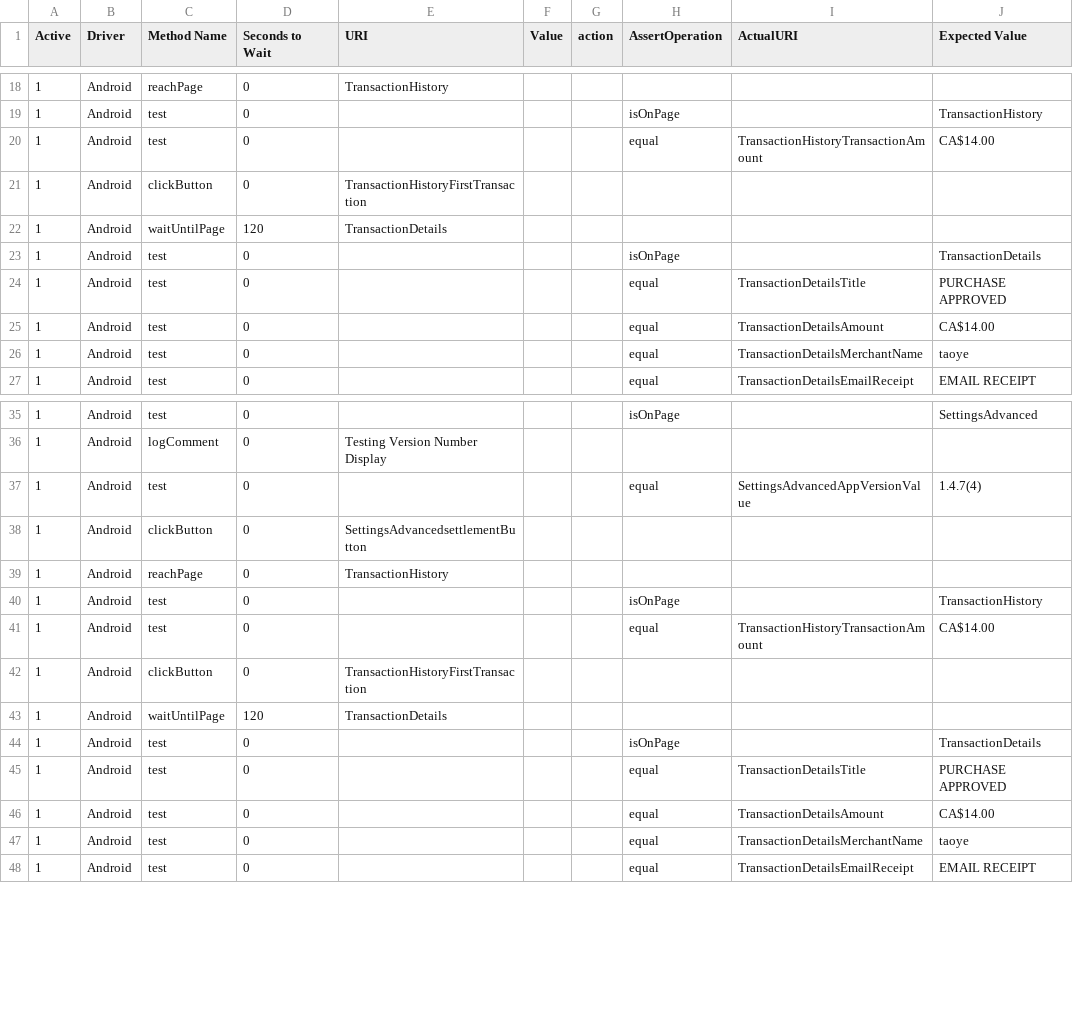
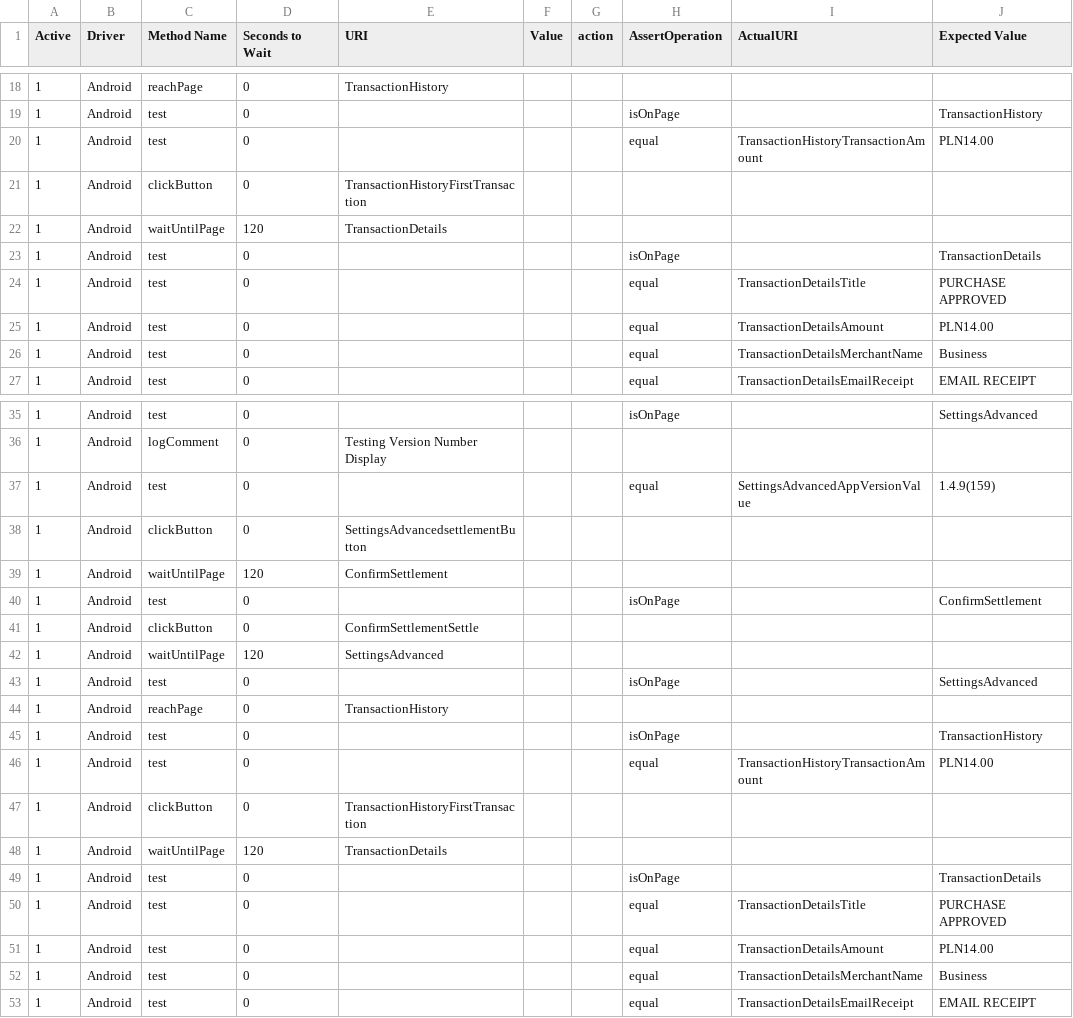
Before and after one commit to taoye185/Automation, a CSV file: src/Testcase configuration/Test Group Config/Pep Test Case/Test Case - refund and void refund.csv, drawn as a sheet; only a part is shown, gaps mark what is left out; the diff covers the shown part only.

```diff
--- a/src/Testcase configuration/Test Group Config/Pep Test Case/Test Case - refund and void refund.csv
+++ b/src/Testcase configuration/Test Group Config/Pep Test Case/Test Case - refund and void refund.csv
@@ -19,3 +19,3 @@ Active,Driver,Method Name, Seconds to Wait, URI, Value, action, AssertOperation,
 1,Android,test,0,,,,isOnPage,,TransactionHistory
-1,Android,test,0,,,,equal,TransactionHistoryTransactionAmount,CA$14.00
+1,Android,test,0,,,,equal,TransactionHistoryTransactionAmount,PLN14.00
 1,Android,clickButton,0,TransactionHistoryFirstTransaction,,,,,
@@ -24,4 +24,4 @@ Active,Driver,Method Name, Seconds to Wait, URI, Value, action, AssertOperation,
 1,Android,test,0,,,,equal,TransactionDetailsTitle,PURCHASE APPROVED
-1,Android,test,0,,,,equal,TransactionDetailsAmount,CA$14.00
-1,Android,test,0,,,,equal,TransactionDetailsMerchantName,taoye
+1,Android,test,0,,,,equal,TransactionDetailsAmount,PLN14.00
+1,Android,test,0,,,,equal,TransactionDetailsMerchantName,Business
 1,Android,test,0,,,,equal,TransactionDetailsEmailReceipt,EMAIL RECEIPT
@@ -36,7 +36,12 @@ Active,Driver,Method Name, Seconds to Wait, URI, Value, action, AssertOperation,
 1,Android,logComment,0,Testing Version Number Display,,,,,
-1,Android,test,0,,,,equal,SettingsAdvancedAppVersionValue,1.4.7(4)
+1,Android,test,0,,,,equal,SettingsAdvancedAppVersionValue,1.4.9(159)
 1,Android,clickButton,0,SettingsAdvancedsettlementButton,,,,,
+1,Android,waitUntilPage,120,ConfirmSettlement,,,,,
+1,Android,test,0,,,,isOnPage,,ConfirmSettlement
+1,Android,clickButton,0,ConfirmSettlementSettle,,,,,
+1,Android,waitUntilPage,120,SettingsAdvanced,,,,,
+1,Android,test,0,,,,isOnPage,,SettingsAdvanced
 1,Android,reachPage,0,TransactionHistory,,,,,
 1,Android,test,0,,,,isOnPage,,TransactionHistory
-1,Android,test,0,,,,equal,TransactionHistoryTransactionAmount,CA$14.00
+1,Android,test,0,,,,equal,TransactionHistoryTransactionAmount,PLN14.00
 1,Android,clickButton,0,TransactionHistoryFirstTransaction,,,,,
@@ -45,4 +50,4 @@ Active,Driver,Method Name, Seconds to Wait, URI, Value, action, AssertOperation,
 1,Android,test,0,,,,equal,TransactionDetailsTitle,PURCHASE APPROVED
-1,Android,test,0,,,,equal,TransactionDetailsAmount,CA$14.00
-1,Android,test,0,,,,equal,TransactionDetailsMerchantName,taoye
+1,Android,test,0,,,,equal,TransactionDetailsAmount,PLN14.00
+1,Android,test,0,,,,equal,TransactionDetailsMerchantName,Business
 1,Android,test,0,,,,equal,TransactionDetailsEmailReceipt,EMAIL RECEIPT
```
Also changed, not shown: 7 edited cells elsewhere in this file, bin/Testcase configuration/Driver Config/Driver Config - GP Sanity.csv, bin/Testcase configuration/Element Config/app elements - CBA Pre-Prod Debug.csv, 45 other files.
